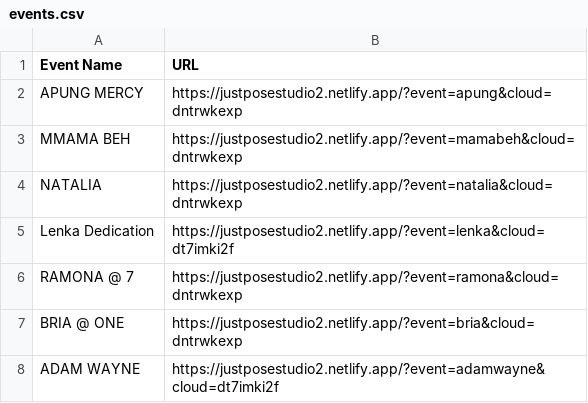
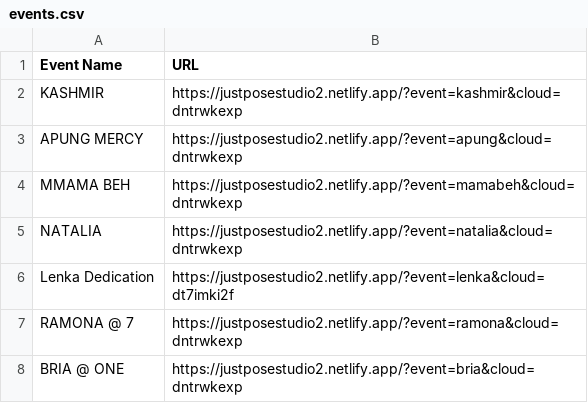
Before and after one commit to sirnichemotivation-rgb/events-landingpage, a CSV file: events.csv, drawn as a sheet; only a part is shown; the shorter side is filled out with more unchanged rows.

Commit message:
Update events.csv

```diff
--- a/events.csv
+++ b/events.csv
@@ -1,2 +1,3 @@
 Event Name,URL
+KASHMIR, https://justposestudio2.netlify.app/?event=kashmir&cloud=dntrwkexp
 APUNG MERCY, https://justposestudio2.netlify.app/?event=apung&cloud=dntrwkexp
```
